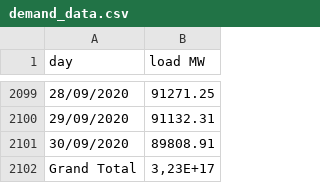
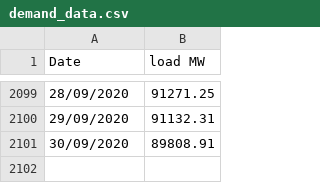
Before and after one commit to alex-schonrock/Optimisation_Assignment_2, a CSV file: Data/demand_data.csv, drawn as a sheet; only a part is shown, gaps mark what is left out; the diff names each change by its address in the sheet, - before the commit and + after, or states it on an @@ line.

```diff
--- a/Data/demand_data.csv
+++ b/Data/demand_data.csv
-A1: day
+A1: Date
-row 2102: Grand Total | 3,23E+17
```
Also changed, not shown: 7 other files.
